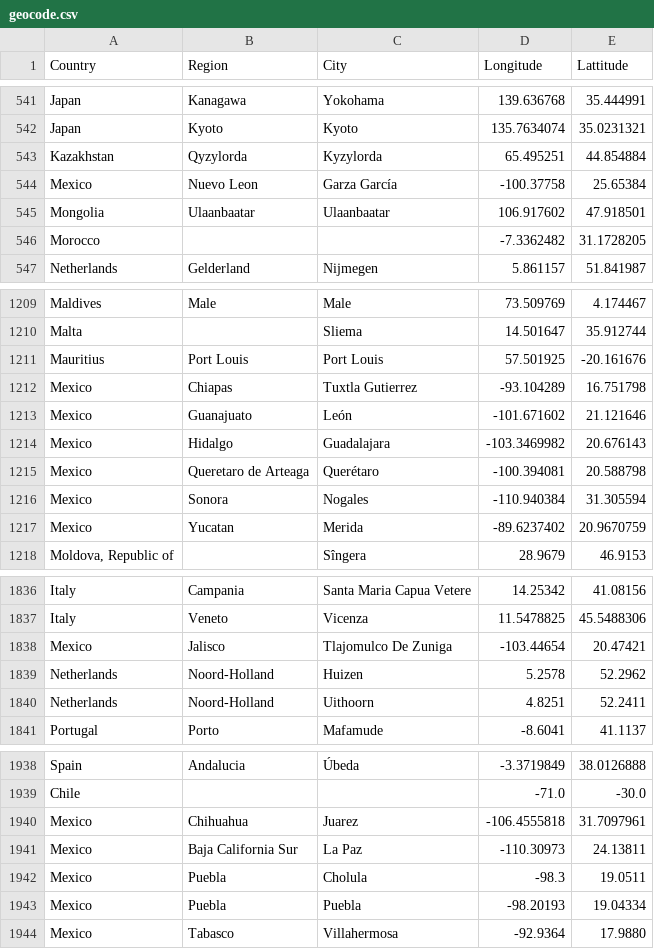
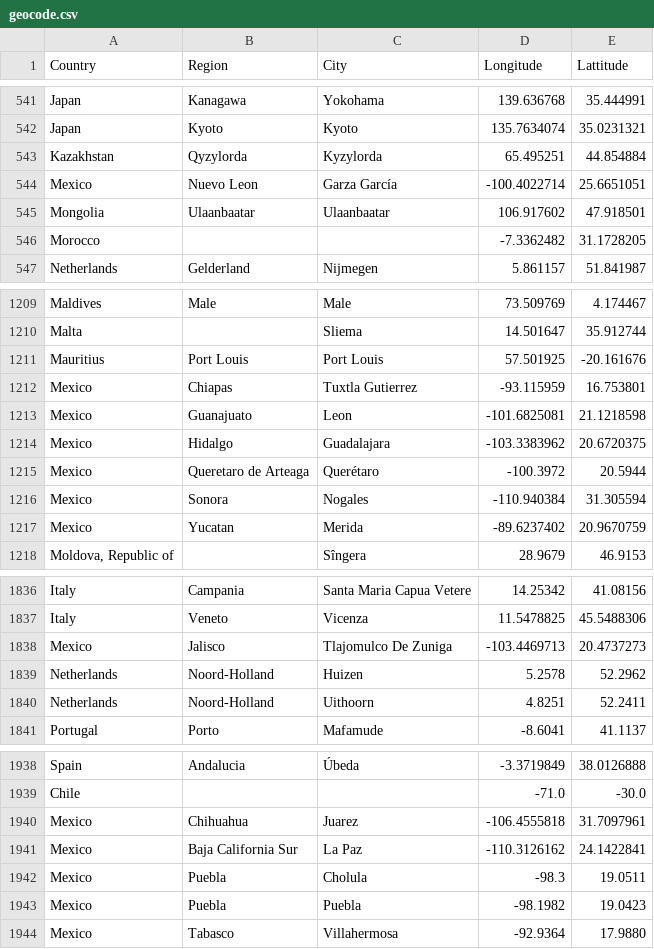
Before and after one commit to lyokha/statcounter-utils, a CSV file: geocode.csv, drawn as a sheet; only a part is shown, gaps mark what is left out.

```diff
--- a/geocode.csv
+++ b/geocode.csv
@@ -543,3 +543,3 @@ Japan;Kyoto;Kyoto;135.7634074;35.0231321
 Kazakhstan;Qyzylorda;Kyzylorda;65.495251;44.854884
-Mexico;Nuevo Leon;Garza García;-100.37758;25.65384
+Mexico;Nuevo Leon;Garza García;-100.4022714;25.6651051
 Mongolia;Ulaanbaatar;Ulaanbaatar;106.917602;47.918501
@@ -1211,6 +1211,6 @@ Malta;;Sliema;14.501647;35.912744
 Mauritius;Port Louis;Port Louis;57.501925;-20.161676
-Mexico;Chiapas;Tuxtla Gutierrez;-93.104289;16.751798
-Mexico;Guanajuato;León;-101.671602;21.121646
-Mexico;Hidalgo;Guadalajara;-103.3469982;20.676143
-Mexico;Queretaro de Arteaga;Querétaro;-100.394081;20.588798
+Mexico;Chiapas;Tuxtla Gutierrez;-93.115959;16.753801
+Mexico;Guanajuato;Leon;-101.6825081;21.1218598
+Mexico;Hidalgo;Guadalajara;-103.3383962;20.6720375
+Mexico;Queretaro de Arteaga;Querétaro;-100.3972;20.5944
 Mexico;Sonora;Nogales;-110.940384;31.305594
@@ -1837,3 +1837,3 @@ Italy;Campania;Santa Maria Capua Vetere;14.25342;41.08156
 Italy;Veneto;Vicenza;11.5478825;45.5488306
-Mexico;Jalisco;Tlajomulco De Zuniga;-103.44654;20.47421
+Mexico;Jalisco;Tlajomulco De Zuniga;-103.4469713;20.4737273
 Netherlands;Noord-Holland;Huizen;5.2578;52.2962
@@ -1940,5 +1940,5 @@ Chile;;;-71.0;-30.0
 Mexico;Chihuahua;Juarez;-106.4555818;31.7097961
-Mexico;Baja California Sur;La Paz;-110.30973;24.13811
+Mexico;Baja California Sur;La Paz;-110.3126162;24.1422841
 Mexico;Puebla;Cholula;-98.3;19.0511
-Mexico;Puebla;Puebla;-98.20193;19.04334
+Mexico;Puebla;Puebla;-98.1982;19.0423
 Mexico;Tabasco;Villahermosa;-92.9364;17.9880
```
Also changed, not shown: 1 other file.
